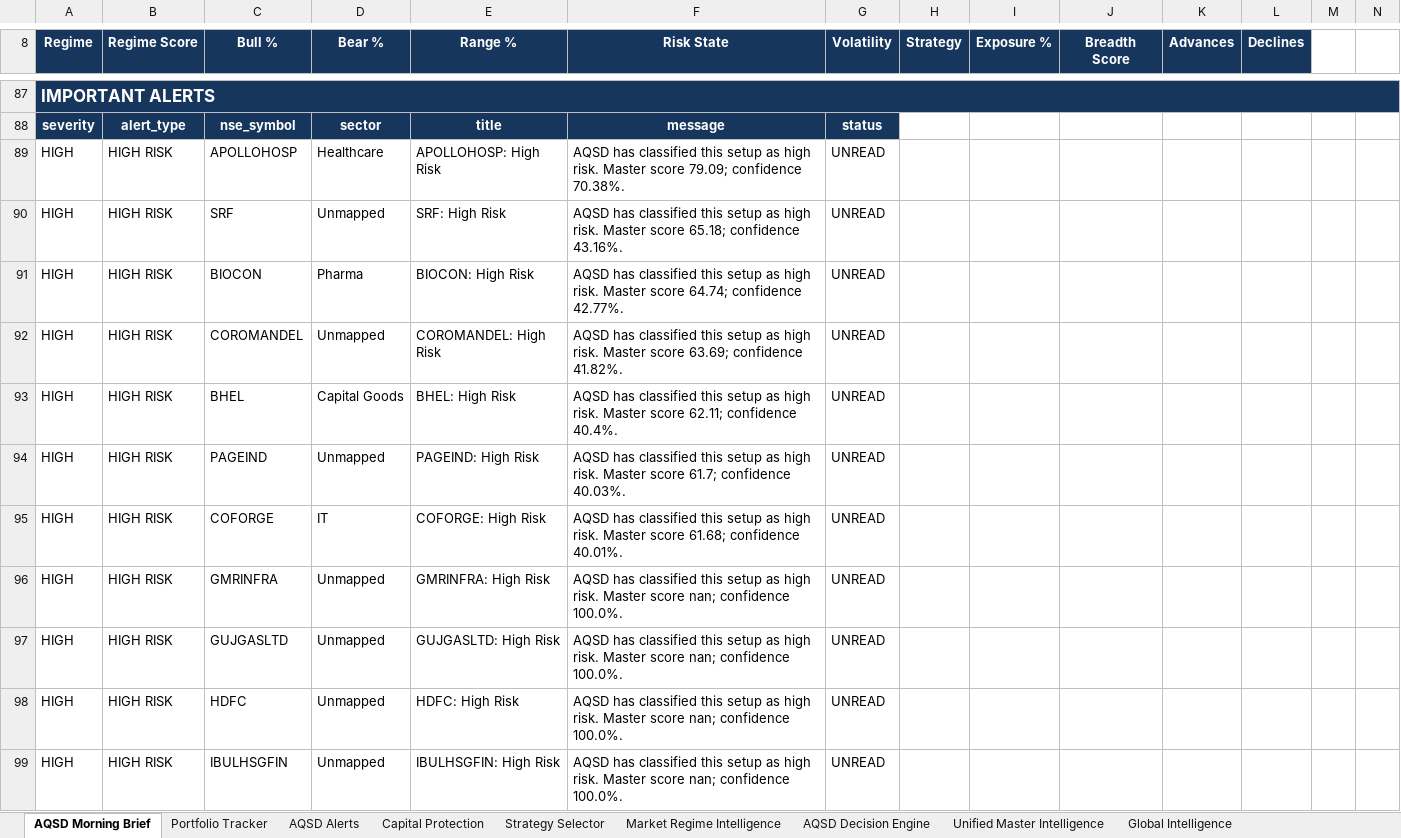
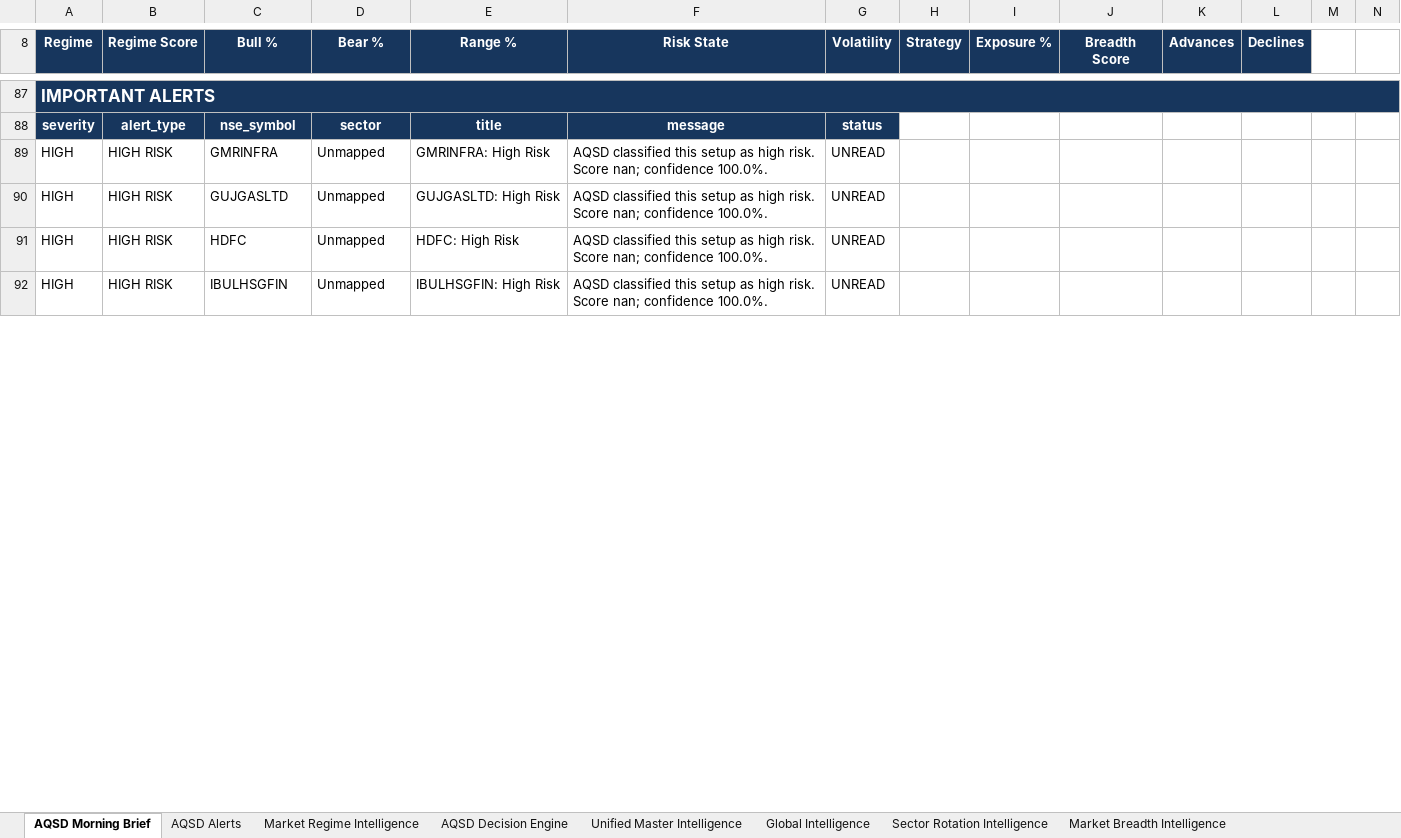
Before and after one commit to megha29875-ship-it/AQSD, an Excel workbook: Output/Dashboard.xlsx, sheet AQSD Morning Brief, drawn as a sheet; only a part is shown, gaps mark what is left out; values as stored, in another font and other column widths than the file's, no borders; removed rows and columns are numbered as before the commit, all else as after; rows hold the shown columns only; the diff covers the shown part only; the diff names each change by its address in the sheet, - before the commit and + after, or states it on an @@ line.

```diff
--- a/Output/Dashboard.xlsx (sheet AQSD Morning Brief)
+++ b/Output/Dashboard.xlsx (sheet AQSD Morning Brief)
-row 89: HIGH | HIGH RISK | APOLLOHOSP | Healthcare | APOLLOHOSP: High Risk | AQSD has classified this setup as high risk. Master score 79.09; confidence 70.38%. | UNREAD
-row 90: HIGH | HIGH RISK | SRF | Unmapped | SRF: High Risk | AQSD has classified this setup as high risk. Master score 65.18; confidence 43.16%. | UNREAD
-row 91: HIGH | HIGH RISK | BIOCON | Pharma | BIOCON: High Risk | AQSD has classified this setup as high risk. Master score 64.74; confidence 42.77%. | UNREAD
-row 92: HIGH | HIGH RISK | COROMANDEL | Unmapped | COROMANDEL: High Risk | AQSD has classified this setup as high risk. Master score 63.69; confidence 41.82%. | UNREAD
-row 93: HIGH | HIGH RISK | BHEL | Capital Goods | BHEL: High Risk | AQSD has classified this setup as high risk. Master score 62.11; confidence 40.4%. | UNREAD
-row 94: HIGH | HIGH RISK | PAGEIND | Unmapped | PAGEIND: High Risk | AQSD has classified this setup as high risk. Master score 61.7; confidence 40.03%. | UNREAD
-row 95: HIGH | HIGH RISK | COFORGE | IT | COFORGE: High Risk | AQSD has classified this setup as high risk. Master score 61.68; confidence 40.01%. | UNREAD
-F89:F92 (Risk State): AQSD has classified this setup as high risk. Master score nan; confidence…
+F89:F92 (Risk State): AQSD classified this setup as high risk. Score nan; confidence…
```
Also changed, not shown: 7 added rows and 7 edited cells elsewhere in this sheet, sheet AQSD Alerts, sheet Global Intelligence, sheet Market Regime Intelligence, sheet Sector Rotation Intelligence, sheet Market Breadth Intelligence, sheet Unified Master Intelligence, 2 more sheets, other sheet tabs, 1 other file.
